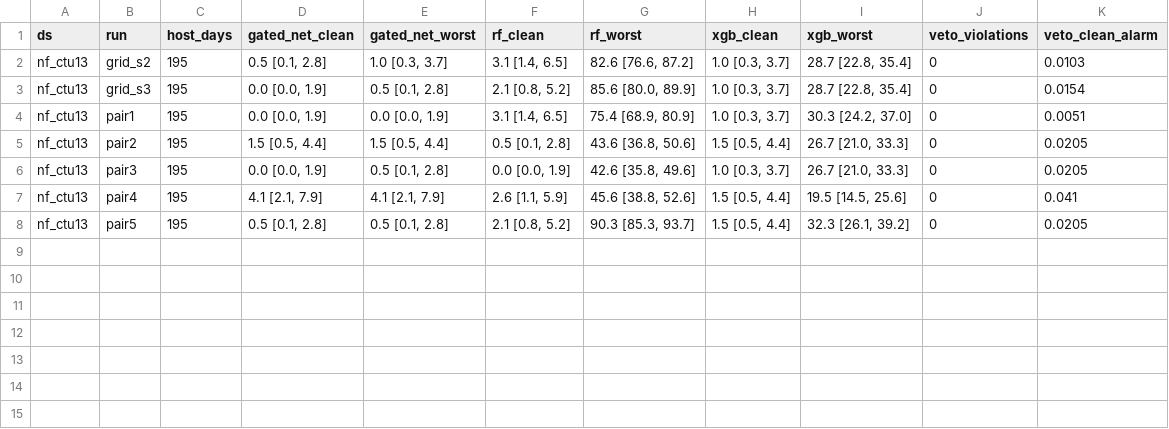
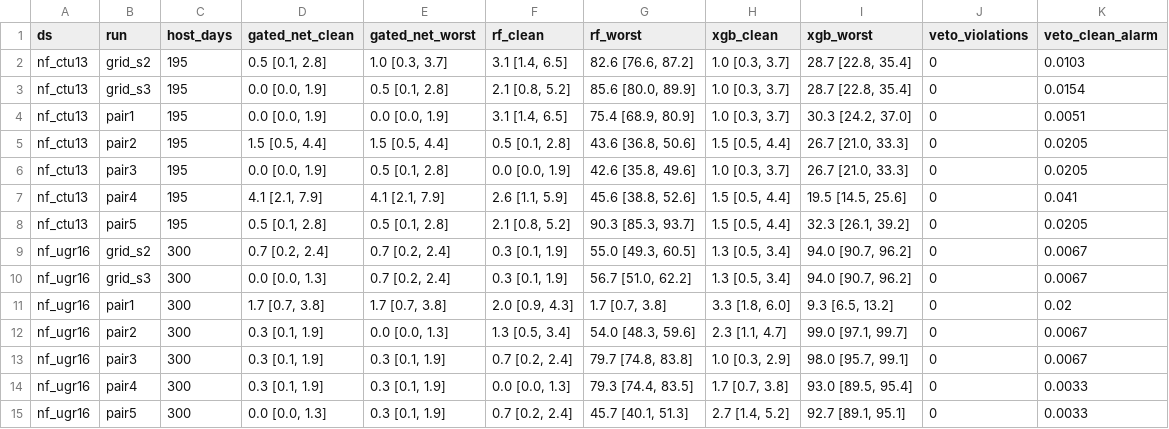
Before and after one commit to srioo10/framed, a CSV file: results/cert/allpairs_summary.csv, drawn as a sheet; the diff names each change by its address in the sheet, - before the commit and + after, or states it on an @@ line.

Commit message:
ALLPAIRS: UGR'16 runs (pairs 1-5, grid seeds 2-3), 0 Veto violations

```diff
--- a/results/cert/allpairs_summary.csv
+++ b/results/cert/allpairs_summary.csv
+row 9: nf_ugr16 | grid_s2 | 300 | 0.7 [0.2, 2.4] | 0.7 [0.2, 2.4] | 0.3 [0.1, 1.9] | 55.0 [49.3, 60.5] | 1.3 [0.5, 3.4] | 94.0 [90.7, 96.2] | 0 | 0.0067
+row 10: nf_ugr16 | grid_s3 | 300 | 0.0 [0.0, 1.3] | 0.7 [0.2, 2.4] | 0.3 [0.1, 1.9] | 56.7 [51.0, 62.2] | 1.3 [0.5, 3.4] | 94.0 [90.7, 96.2] | 0 | 0.0067
+row 11: nf_ugr16 | pair1 | 300 | 1.7 [0.7, 3.8] | 1.7 [0.7, 3.8] | 2.0 [0.9, 4.3] | 1.7 [0.7, 3.8] | 3.3 [1.8, 6.0] | 9.3 [6.5, 13.2] | 0 | 0.02
+row 12: nf_ugr16 | pair2 | 300 | 0.3 [0.1, 1.9] | 0.0 [0.0, 1.3] | 1.3 [0.5, 3.4] | 54.0 [48.3, 59.6] | 2.3 [1.1, 4.7] | 99.0 [97.1, 99.7] | 0 | 0.0067
+row 13: nf_ugr16 | pair3 | 300 | 0.3 [0.1, 1.9] | 0.3 [0.1, 1.9] | 0.7 [0.2, 2.4] | 79.7 [74.8, 83.8] | 1.0 [0.3, 2.9] | 98.0 [95.7, 99.1] | 0 | 0.0067
+row 14: nf_ugr16 | pair4 | 300 | 0.3 [0.1, 1.9] | 0.3 [0.1, 1.9] | 0.0 [0.0, 1.3] | 79.3 [74.4, 83.5] | 1.7 [0.7, 3.8] | 93.0 [89.5, 95.4] | 0 | 0.0033
+row 15: nf_ugr16 | pair5 | 300 | 0.0 [0.0, 1.3] | 0.3 [0.1, 1.9] | 0.7 [0.2, 2.4] | 45.7 [40.1, 51.3] | 2.7 [1.4, 5.2] | 92.7 [89.1, 95.1] | 0 | 0.0033
```
Also changed, not shown: 14 other files.
